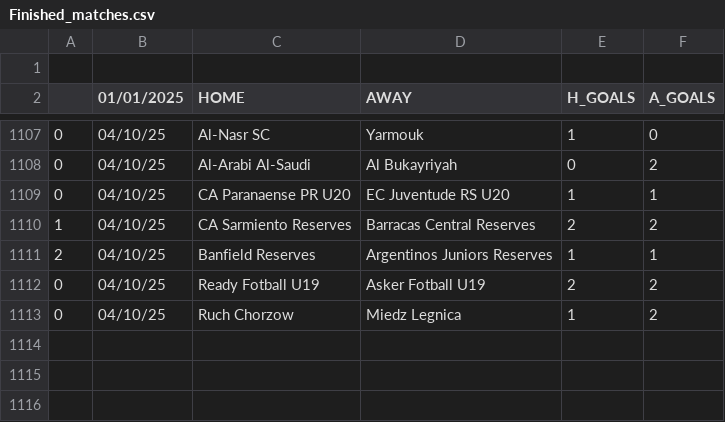
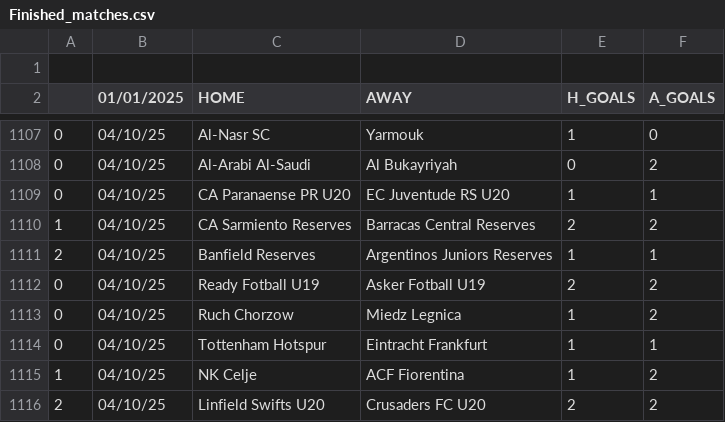
Before and after one commit to JOSPHATT/Finished_Matches, a CSV file: Finished_matches.csv, drawn as a sheet; only a part is shown, gaps mark what is left out; the diff names each change by its address in the sheet, - before the commit and + after, or states it on an @@ line.

```diff
--- a/Finished_matches.csv
+++ b/Finished_matches.csv
+row 1114: 0 | 04/10/25 | Tottenham Hotspur | Eintracht Frankfurt | 1 | 1
+row 1115: 1 | 04/10/25 | NK Celje | ACF Fiorentina | 1 | 2
+row 1116: 2 | 04/10/25 | Linfield Swifts U20 | Crusaders FC U20 | 2 | 2
```
Also changed, not shown: half_time_matches.csv.
